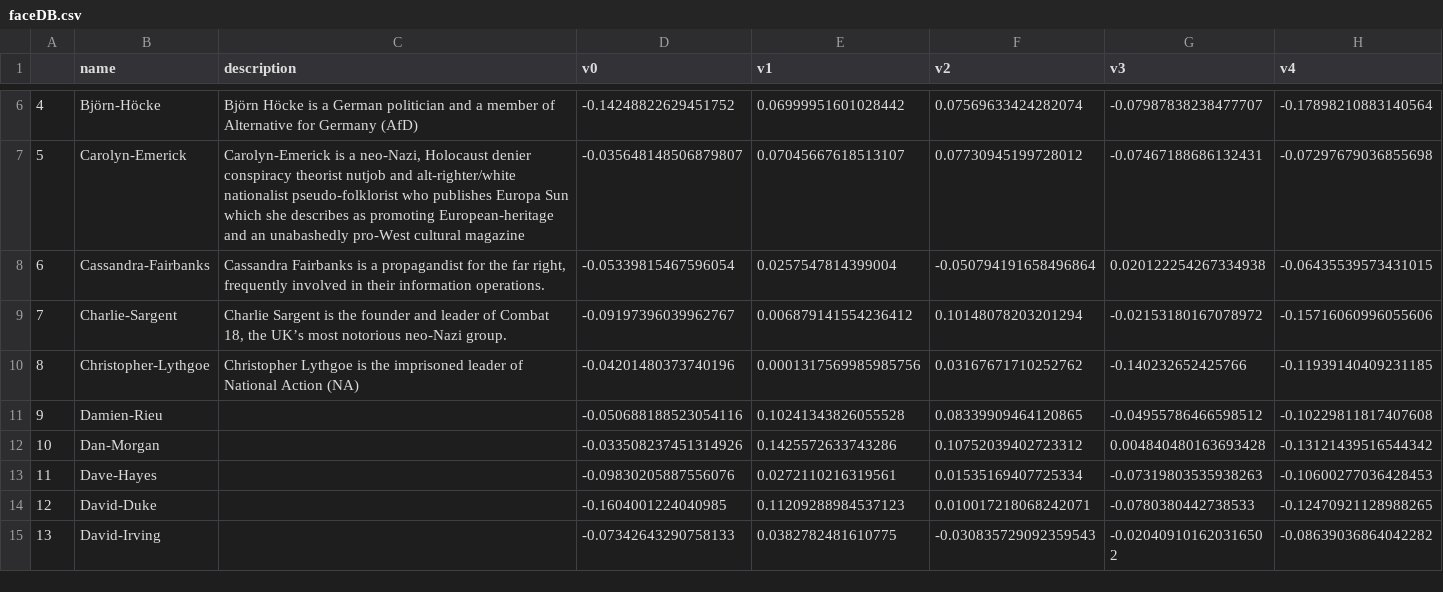
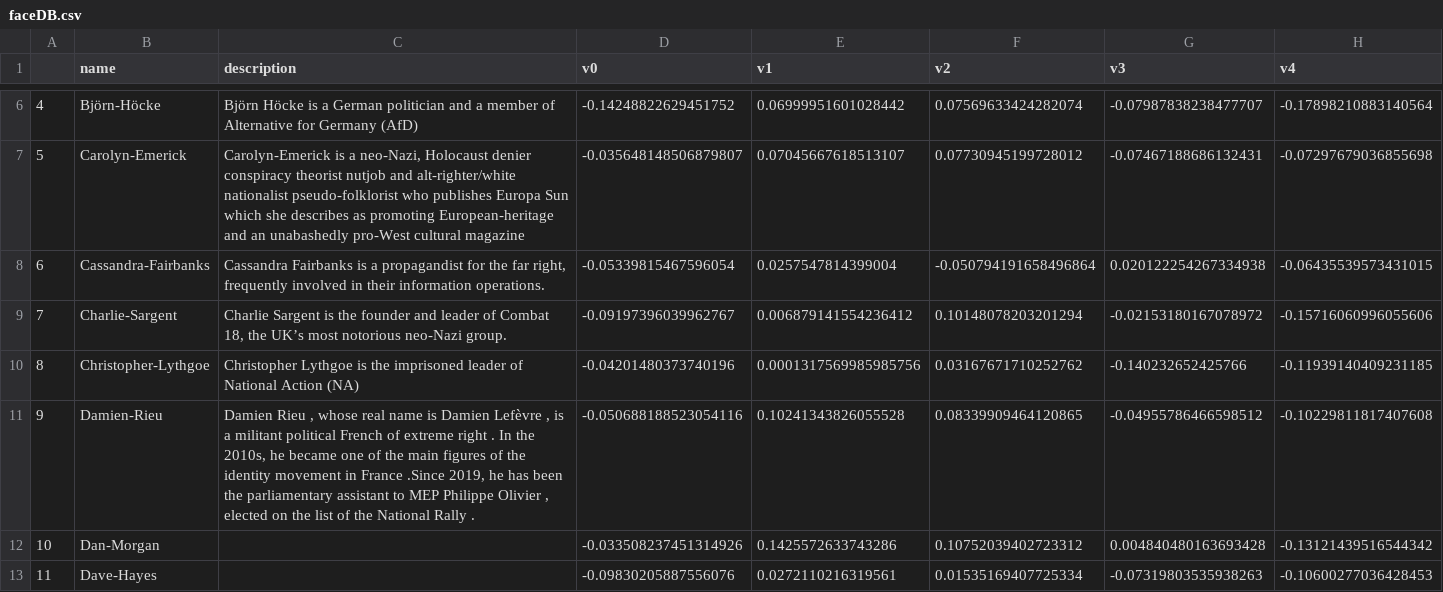
Before and after one commit to webcoderz/webi-faces, a CSV file: faceDB.csv, drawn as a sheet; only a part is shown, gaps mark what is left out; the shorter side is filled out with more unchanged rows; the diff names each change by its address in the sheet, - before the commit and + after, or states it on an @@ line.

Commit message:
update with a new face

```diff
--- a/faceDB.csv
+++ b/faceDB.csv
-C11 (description): (empty)
+C11 (description): Damien Rieu , whose real name is Damien Lefèvre , is a militant political French of extreme right . In the 2010s, he became one of the main figures of the identity movement in France .Since 2019, he has been the parliamentary assistant to MEP Philippe Olivier , elected on the list of the National Rally .
```
